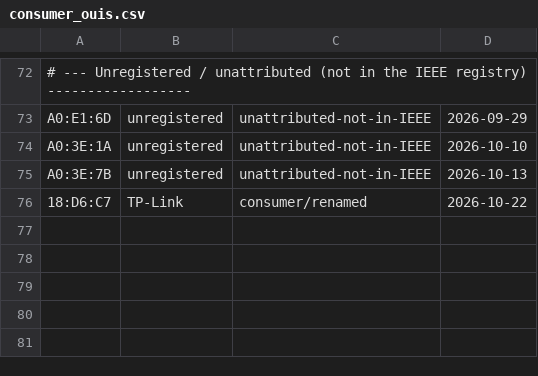
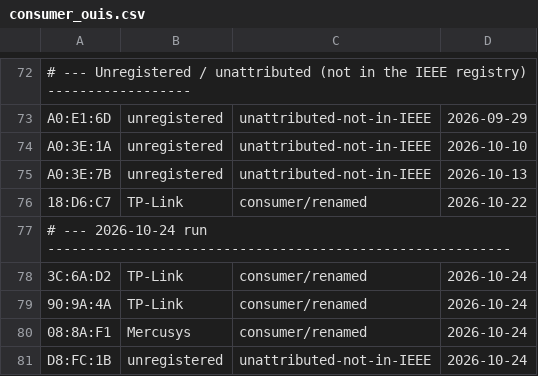
Before and after one commit to f34rinc/chave-padrao-wpa, a CSV file: data/consumer_ouis.csv, drawn as a sheet; only a part is shown, gaps mark what is left out; the diff names each change by its address in the sheet, - before the commit and + after, or states it on an @@ line.

```diff
--- a/data/consumer_ouis.csv
+++ b/data/consumer_ouis.csv
+row 77: # --- 2026-10-24 run ----------------------------------------------------------
+row 78: 3C:6A:D2 | TP-Link | consumer/renamed | 2026-10-24
+row 79: 90:9A:4A | TP-Link | consumer/renamed | 2026-10-24
+row 80: 08:8A:F1 | Mercusys | consumer/renamed | 2026-10-24
+row 81: D8:FC:1B | unregistered | unattributed-not-in-IEEE | 2026-10-24
```
Also changed, not shown: data/claro_ouis.csv, 1 other file.
